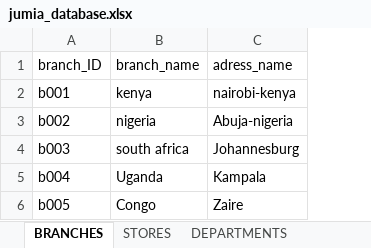
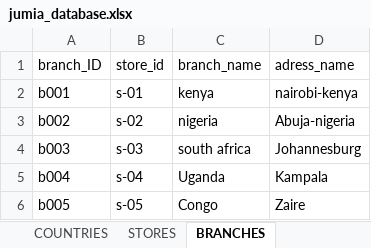
Before and after one commit to elvinkevin/SQL-STUDY, an Excel workbook: jumia_database.xlsx, sheet BRANCHES, drawn as a sheet; values as stored, in another font and other column widths than the file's, no borders; the diff names each change by its address in the sheet, - before the commit and + after, or states it on an @@ line.

```diff
--- a/jumia_database.xlsx (sheet BRANCHES)
+++ b/jumia_database.xlsx (sheet BRANCHES)
+sheet tab: COUNTRIES
@@ sheet tab order changed: COUNTRIES | STORES | BRANCHES @@
+column B (store_id), rows 2-6: s-01 | s-02 | s-03 | s-04 | s-05
```
Also changed, not shown: sheet ACCOUNTS, sheet STORES, sheet ORDER, sheet CUSTOMERS, sheet DEPARTMENTS, sheet ORDER DETAILS, 2 other files.
